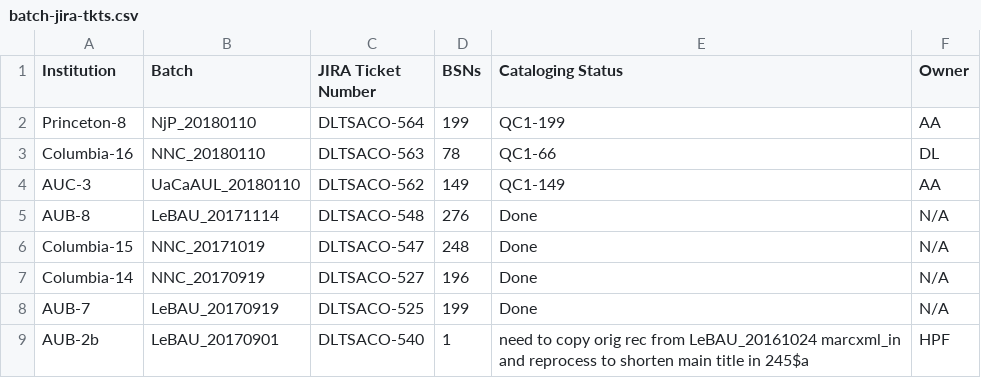
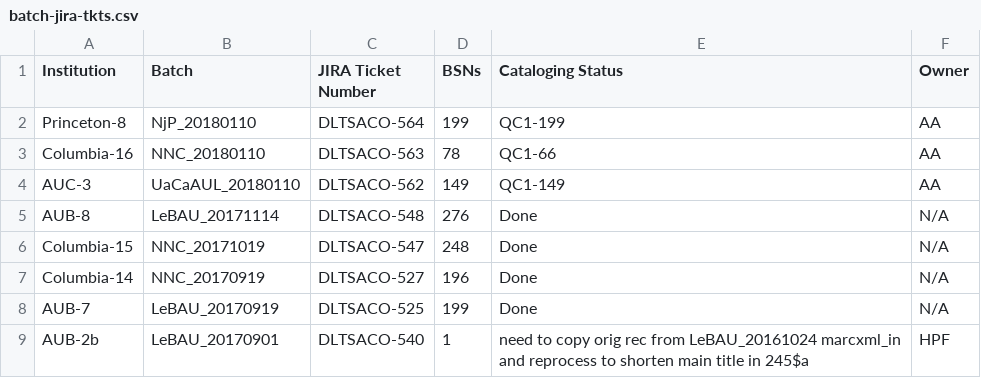
Before and after one commit to NYULibraries/aco-karms, a CSV file: work/batch-jira-tkts.csv, drawn as a sheet; only a part is shown.

Commit message:
Update batch-jira-tkts.csv

```diff
--- a/work/batch-jira-tkts.csv
+++ b/work/batch-jira-tkts.csv
@@ -2,3 +2,3 @@ Institution,Batch,JIRA Ticket Number,BSNs,Cataloging Status,Owner
 Princeton-8,NjP_20180110,DLTSACO-564,199,QC1-199,AA
-Columbia-16,NNC_20180110,DLTSACO-563,78,QC1-66,DL
+Columbia-16,NNC_20180110,DLTSACO-563,78,QC1-66,AA
 AUC-3,UaCaAUL_20180110,DLTSACO-562,149,QC1-149,AA
```
